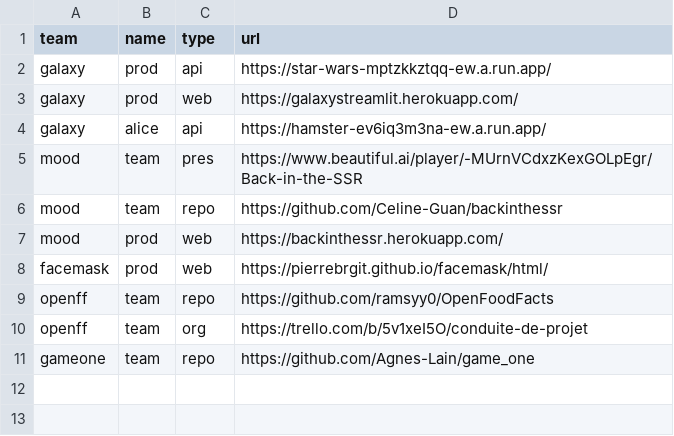
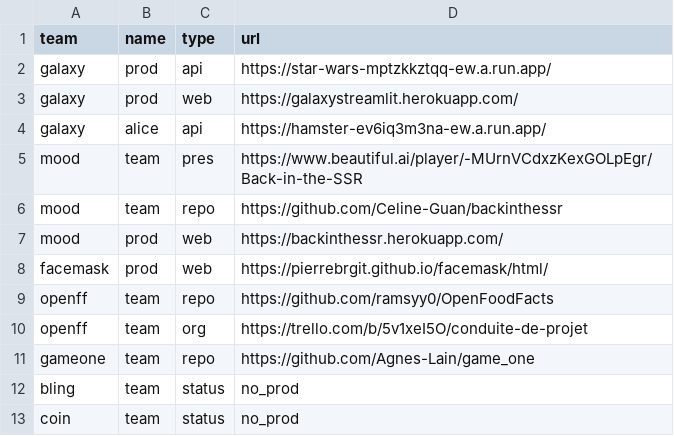
Before and after one commit to gmanchon/wagon-awake, a CSV file: params.csv, drawn as a sheet.

Commit message:
add projects

```diff
--- a/params.csv
+++ b/params.csv
@@ -11 +11,3 @@ openff,   team,     org,    https://trello.com/b/5v1xeI5O/conduite-de-projet
 gameone,  team,     repo,   https://github.com/Agnes-Lain/game_one
+bling,    team,     status, no_prod
+coin,     team,     status, no_prod
```
